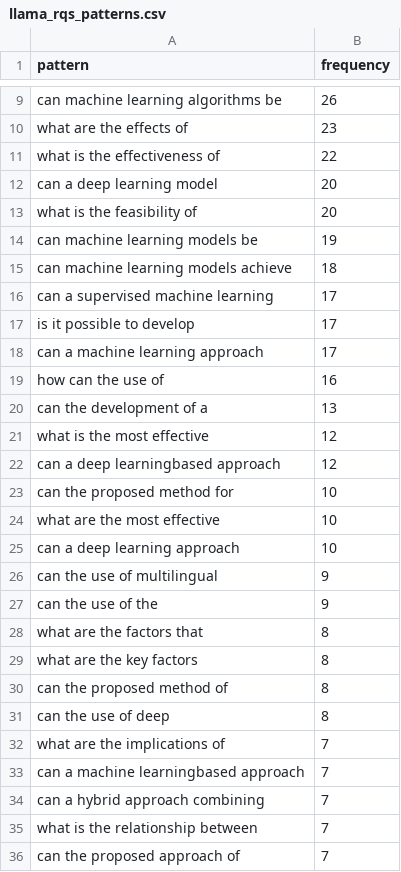
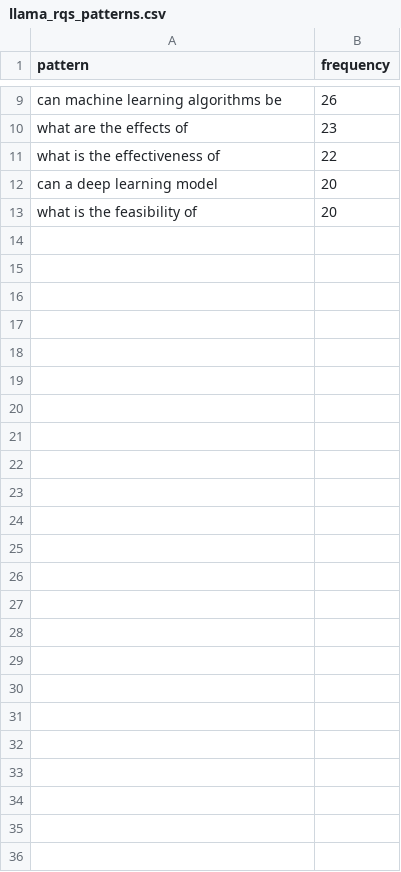
Before and after one commit to Rector-Ratsaka/rq-cnl, a CSV file: patterns/llama_rqs_patterns.csv, drawn as a sheet; only a part is shown, gaps mark what is left out.

```diff
--- a/patterns/llama_rqs_patterns.csv
+++ b/patterns/llama_rqs_patterns.csv
@@ -13,24 +13 @@ can a deep learning model,20
 what is the feasibility of,20
-can machine learning models be,19
-can machine learning models achieve,18
-can a supervised machine learning,17
-is it possible to develop,17
-can a machine learning approach,17
-how can the use of,16
-can the development of a,13
-what is the most effective,12
-can a deep learningbased approach,12
-can the proposed method for,10
-what are the most effective,10
-can a deep learning approach,10
-can the use of multilingual,9
-can the use of the,9
-what are the factors that,8
-what are the key factors,8
-can the proposed method of,8
-can the use of deep,8
-what are the implications of,7
-can a machine learningbased approach,7
-can a hybrid approach combining,7
-what is the relationship between,7
-can the proposed approach of,7
```
Also changed, not shown: patterns/mistral_rqs_patterns.csv, 32 other files.
